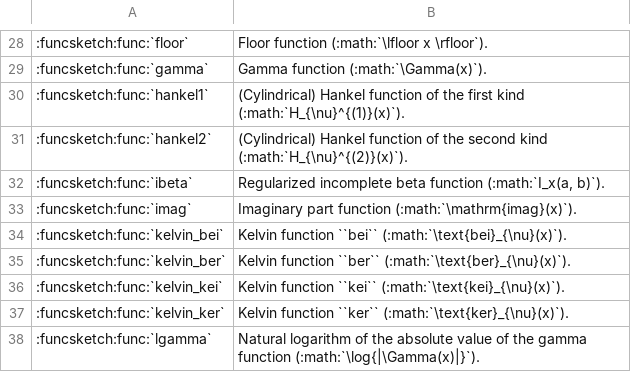
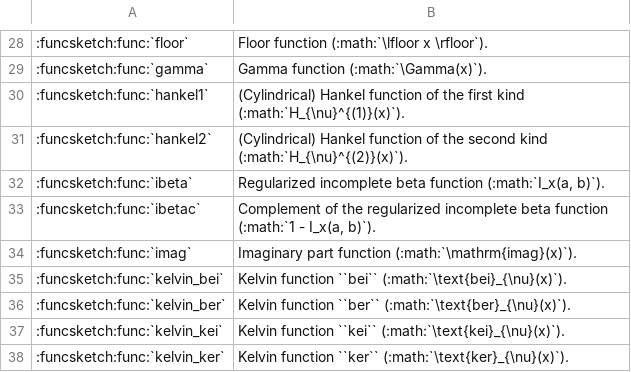
Before and after one commit to MusicScience37/FuncSketch, a CSV file: docs/sphinx/expression_reference/builtin_functions/function_list.csv, drawn as a sheet; only a part is shown, gaps mark what is left out; the shorter side is filled out with more unchanged rows; the diff names each change by its address in the sheet, - before the commit and + after, or states it on an @@ line.

Commit message:
:sparkles: Add ibetac function.

```diff
--- a/docs/sphinx/expression_reference/builtin_functions/function_list.csv
+++ b/docs/sphinx/expression_reference/builtin_functions/function_list.csv
+row 33: :funcsketch:func:`ibetac` | Complement of the regularized incomplete beta function (:math:`1 - I_x(a, b)`).
```
Also changed, not shown: 11 other files.
